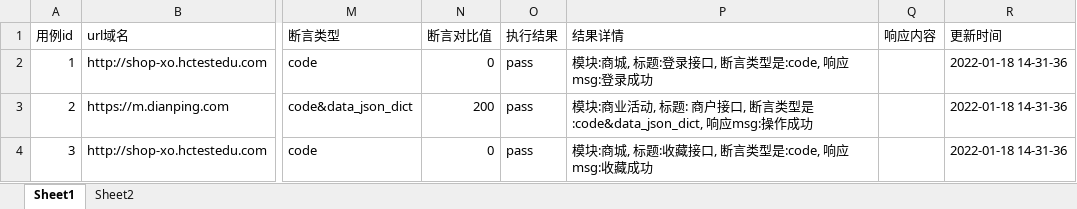
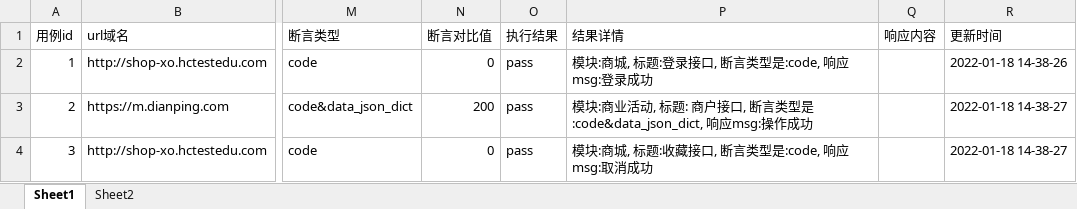
Before and after one commit to 15737314581/pytest_automation_interface, an Excel workbook: data/case.xlsx, sheet Sheet1, drawn as a sheet; only a part is shown, gaps mark what is left out; values as stored, in another font and other column widths than the file's, no borders; the diff names each change by its address in the sheet, - before the commit and + after, or states it on an @@ line.

```diff
--- a/data/case.xlsx (sheet Sheet1)
+++ b/data/case.xlsx (sheet Sheet1)
-R2 (更新时间): 2022-01-18 14-31-36
+R2 (更新时间): 2022-01-18 14-38-26
-R3:R4 (更新时间): 2022-01-18 14-31-36
+R3:R4 (更新时间): 2022-01-18 14-38-27
-P4 (结果详情): 模块:商城, 标题:收藏接口, 断言类型是:code, 响应msg:收藏成功
+P4 (结果详情): 模块:商城, 标题:收藏接口, 断言类型是:code, 响应msg:取消成功
```
Also changed, not shown: 4 other files.
